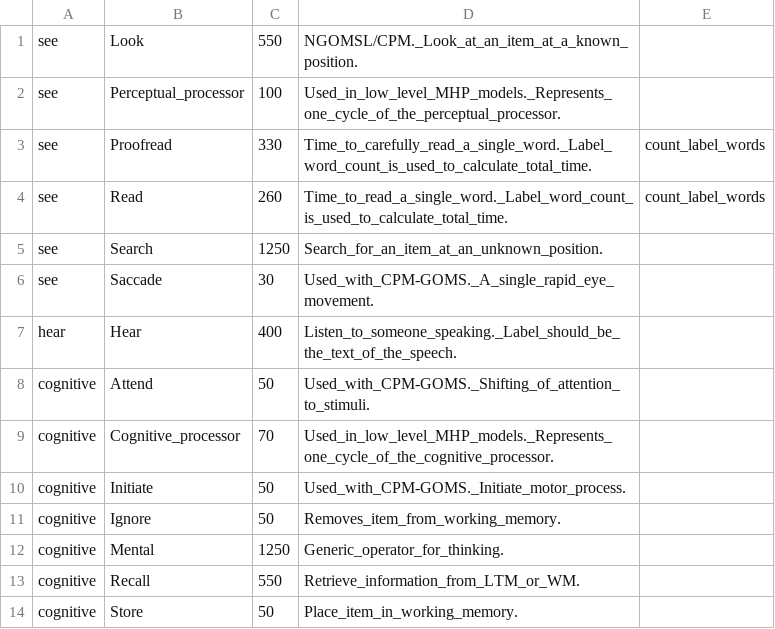
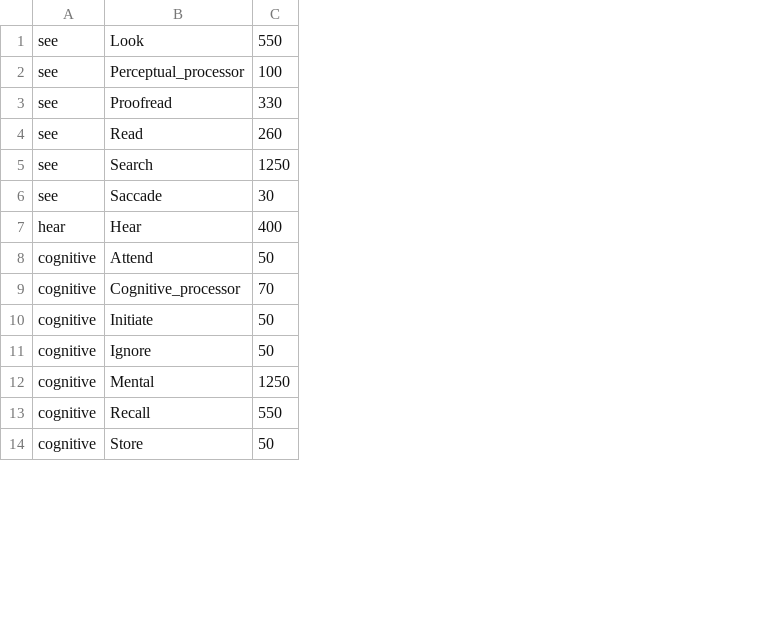
Before and after one commit to hsilab/ncpm_v1.0, a CSV file: data/cpmr_test.csv, drawn as a sheet; only a part is shown; the diff names each change by its address in the sheet, - before the commit and + after, or states it on an @@ line.

```diff
--- a/data/cpmr_test.csv
+++ b/data/cpmr_test.csv
-column D, rows 1-14: NGOMSL/CPM._Look_at_an_item_at_a_known_position. | Used_in_low_level_MHP_models._Represents_one_cycle_of_the_perceptual_processor. | Time_to_carefully_read_a_single_word._Label_word_count_is_used_to_calculate_total_time. | Time_to_read_a_single_word._Label_word_count_is_used_to_calculate_total_time. | Search_for_an_item_at_an_unknown_position. | Used_with_CPM-GOMS._A_single_rapid_eye_movement. | Listen_to_someone_speaking._Label_should_be_the_text_of_the_speech. | Used_with_CPM-GOMS._Shifting_of_attention_to_stimuli. | Used_in_low_level_MHP_models._Represents_one_cycle_of_the_cognitive_processor. | Used_with_CPM-GOMS._Initiate_motor_process. | Removes_item_from_working_memory. | Generic_operator_for_thinking. | Retrieve_information_from_LTM_or_WM. | Place_item_in_working_memory.
-column E, rows 3-4: count_label_words | count_label_words
```
Also changed, not shown: data/GlossaryGUI_JP.csv, data/task_1.csv, 6 other files.
